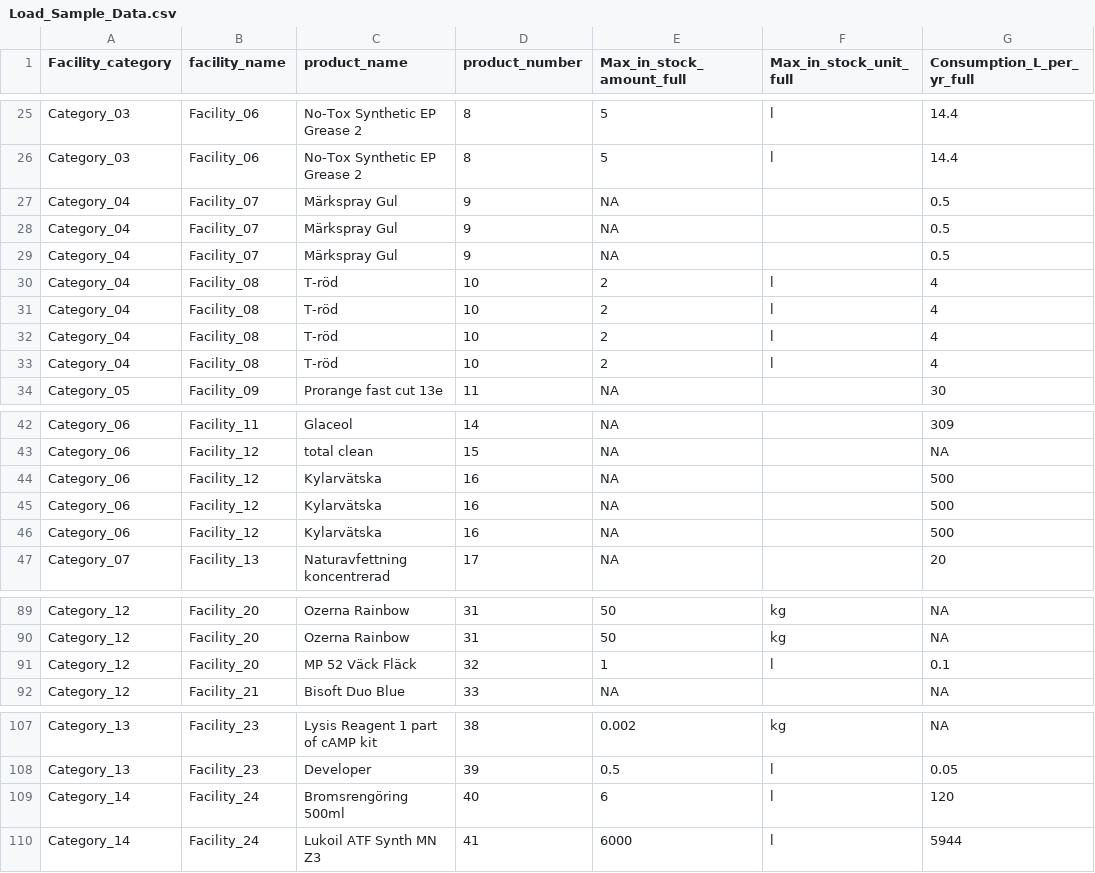
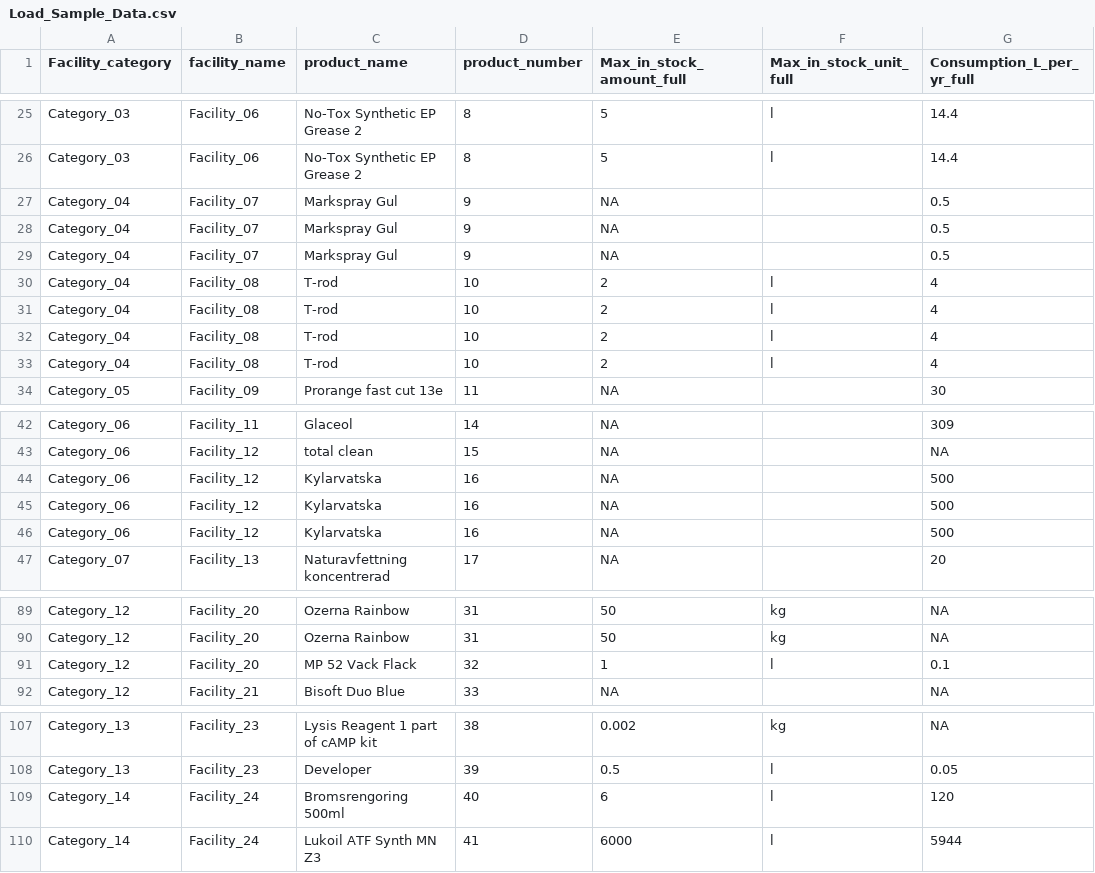
Before and after one commit to John-D-Hader/RAVEN_STREAM, a CSV file: RAVEN_STREAM_source_code/Load_Sample_Data.csv, drawn as a sheet; only a part is shown, gaps mark what is left out; the diff names each change by its address in the sheet, - before the commit and + after, or states it on an @@ line.

```diff
--- a/RAVEN_STREAM_source_code/Load_Sample_Data.csv
+++ b/RAVEN_STREAM_source_code/Load_Sample_Data.csv
-C27:C29 (product_name): Märkspray Gul
+C27:C29 (product_name): Markspray Gul
-C30:C33 (product_name): T-röd
+C30:C33 (product_name): T-rod
-C44:C46 (product_name): Kylarvätska
+C44:C46 (product_name): Kylarvatska
-C91 (product_name): MP 52 Väck Fläck
+C91 (product_name): MP 52 Vack Flack
-C109 (product_name): Bromsrengöring 500ml
+C109 (product_name): Bromsrengoring 500ml
```
Also changed, not shown: RAVEN_STREAM_source_code/RAVEN_STREAM_Data_Template.csv, 1 other file.
